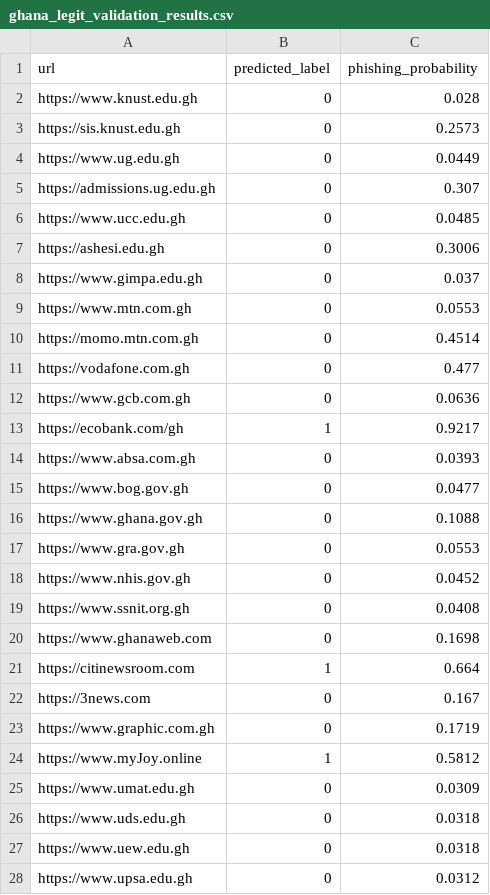
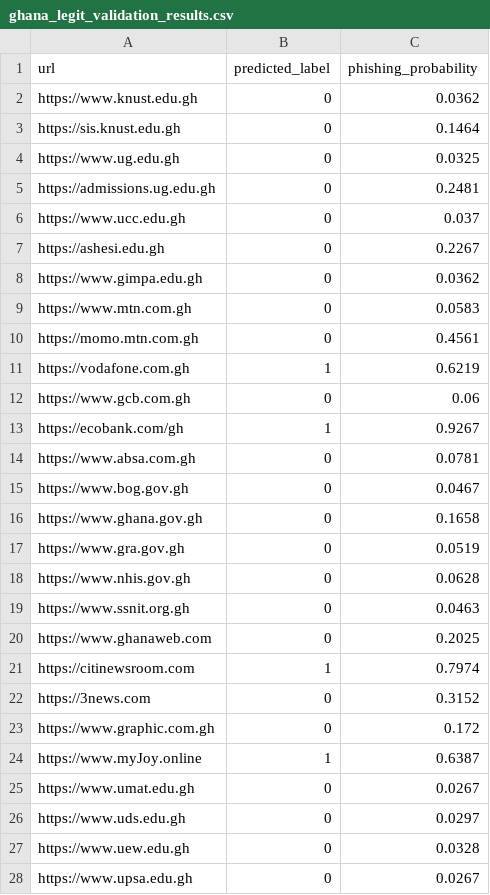
Before and after one commit to Providence-Design/xai-phishing-ghana-hei, a CSV file: ghana_legit_validation_results.csv, drawn as a sheet; only a part is shown; the diff covers the shown part only.

```diff
--- a/ghana_legit_validation_results.csv
+++ b/ghana_legit_validation_results.csv
@@ -1,28 +1,28 @@
 url,predicted_label,phishing_probability
-https://www.knust.edu.gh,0,0.028
-https://sis.knust.edu.gh,0,0.2573
-https://www.ug.edu.gh,0,0.0449
-https://admissions.ug.edu.gh,0,0.307
-https://www.ucc.edu.gh,0,0.0485
-https://ashesi.edu.gh,0,0.3006
-https://www.gimpa.edu.gh,0,0.037
-https://www.mtn.com.gh,0,0.0553
-https://momo.mtn.com.gh,0,0.4514
-https://vodafone.com.gh,0,0.477
-https://www.gcb.com.gh,0,0.0636
-https://ecobank.com/gh,1,0.9217
-https://www.absa.com.gh,0,0.0393
-https://www.bog.gov.gh,0,0.0477
-https://www.ghana.gov.gh,0,0.1088
-https://www.gra.gov.gh,0,0.0553
-https://www.nhis.gov.gh,0,0.0452
-https://www.ssnit.org.gh,0,0.0408
-https://www.ghanaweb.com,0,0.1698
-https://citinewsroom.com,1,0.664
-https://3news.com,0,0.167
-https://www.graphic.com.gh,0,0.1719
-https://www.myJoy.online,1,0.5812
-https://www.umat.edu.gh,0,0.0309
-https://www.uds.edu.gh,0,0.0318
-https://www.uew.edu.gh,0,0.0318
-https://www.upsa.edu.gh,0,0.0312
+https://www.knust.edu.gh,0,0.0362
+https://sis.knust.edu.gh,0,0.1464
+https://www.ug.edu.gh,0,0.0325
+https://admissions.ug.edu.gh,0,0.2481
+https://www.ucc.edu.gh,0,0.037
+https://ashesi.edu.gh,0,0.2267
+https://www.gimpa.edu.gh,0,0.0362
+https://www.mtn.com.gh,0,0.0583
+https://momo.mtn.com.gh,0,0.4561
+https://vodafone.com.gh,1,0.6219
+https://www.gcb.com.gh,0,0.06
+https://ecobank.com/gh,1,0.9267
+https://www.absa.com.gh,0,0.0781
+https://www.bog.gov.gh,0,0.0467
+https://www.ghana.gov.gh,0,0.1658
+https://www.gra.gov.gh,0,0.0519
+https://www.nhis.gov.gh,0,0.0628
+https://www.ssnit.org.gh,0,0.0463
+https://www.ghanaweb.com,0,0.2025
+https://citinewsroom.com,1,0.7974
+https://3news.com,0,0.3152
+https://www.graphic.com.gh,0,0.172
+https://www.myJoy.online,1,0.6387
+https://www.umat.edu.gh,0,0.0267
+https://www.uds.edu.gh,0,0.0297
+https://www.uew.edu.gh,0,0.0328
+https://www.upsa.edu.gh,0,0.0267
```
Also changed, not shown: 13 edited cells elsewhere in this file, ghana_field_validation_results.csv, 1 other file.
